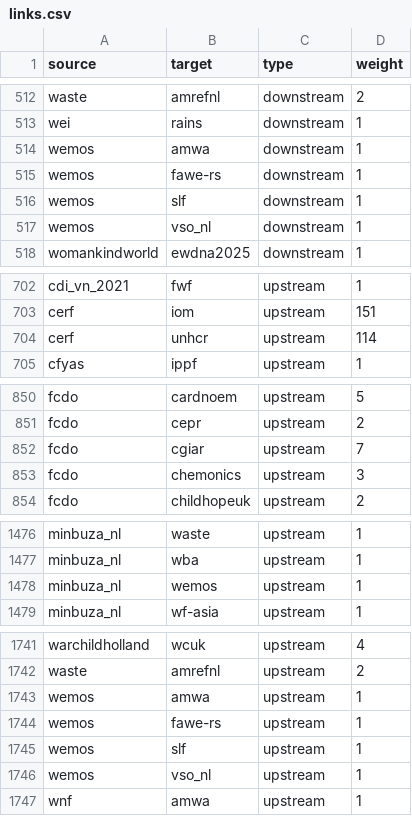
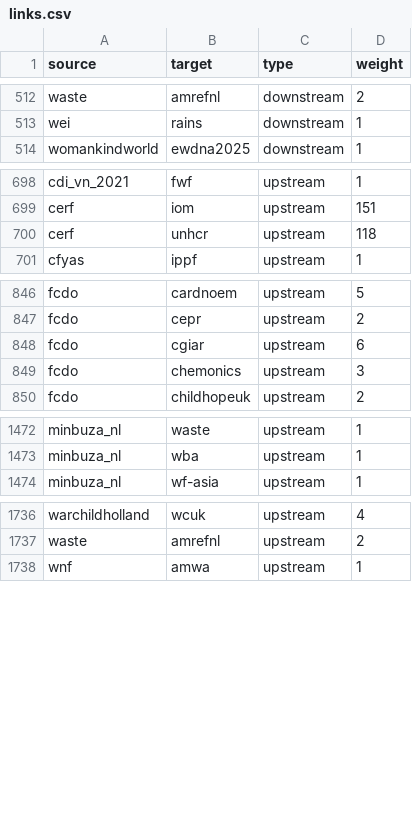
Before and after one commit to andylolz/traceability, a CSV file: links.csv, drawn as a sheet; only a part is shown, gaps mark what is left out; the diff covers the shown part only.

Commit message:
Deploying to gh-pages from  @ 3dd9fb0169f10f756769f0839059b05ec664e5b7 🚀

```diff
--- a/links.csv
+++ b/links.csv
@@ -513,6 +513,2 @@ waste,amrefnl,downstream,2
 wei,rains,downstream,1
-wemos,amwa,downstream,1
-wemos,fawe-rs,downstream,1
-wemos,slf,downstream,1
-wemos,vso_nl,downstream,1
 womankindworld,ewdna2025,downstream,1
@@ -703,3 +699,3 @@ cdi_vn_2021,fwf,upstream,1
 cerf,iom,upstream,151
-cerf,unhcr,upstream,114
+cerf,unhcr,upstream,118
 cfyas,ippf,upstream,1
@@ -851,3 +847,3 @@ fcdo,cardnoem,upstream,5
 fcdo,cepr,upstream,2
-fcdo,cgiar,upstream,7
+fcdo,cgiar,upstream,6
 fcdo,chemonics,upstream,3
@@ -1477,3 +1473,2 @@ minbuza_nl,waste,upstream,1
 minbuza_nl,wba,upstream,1
-minbuza_nl,wemos,upstream,1
 minbuza_nl,wf-asia,upstream,1
@@ -1742,6 +1737,2 @@ warchildholland,wcuk,upstream,4
 waste,amrefnl,upstream,2
-wemos,amwa,upstream,1
-wemos,fawe-rs,upstream,1
-wemos,slf,upstream,1
-wemos,vso_nl,upstream,1
 wnf,amwa,upstream,1
```
Also changed, not shown: 2 edited cells elsewhere in this file.
